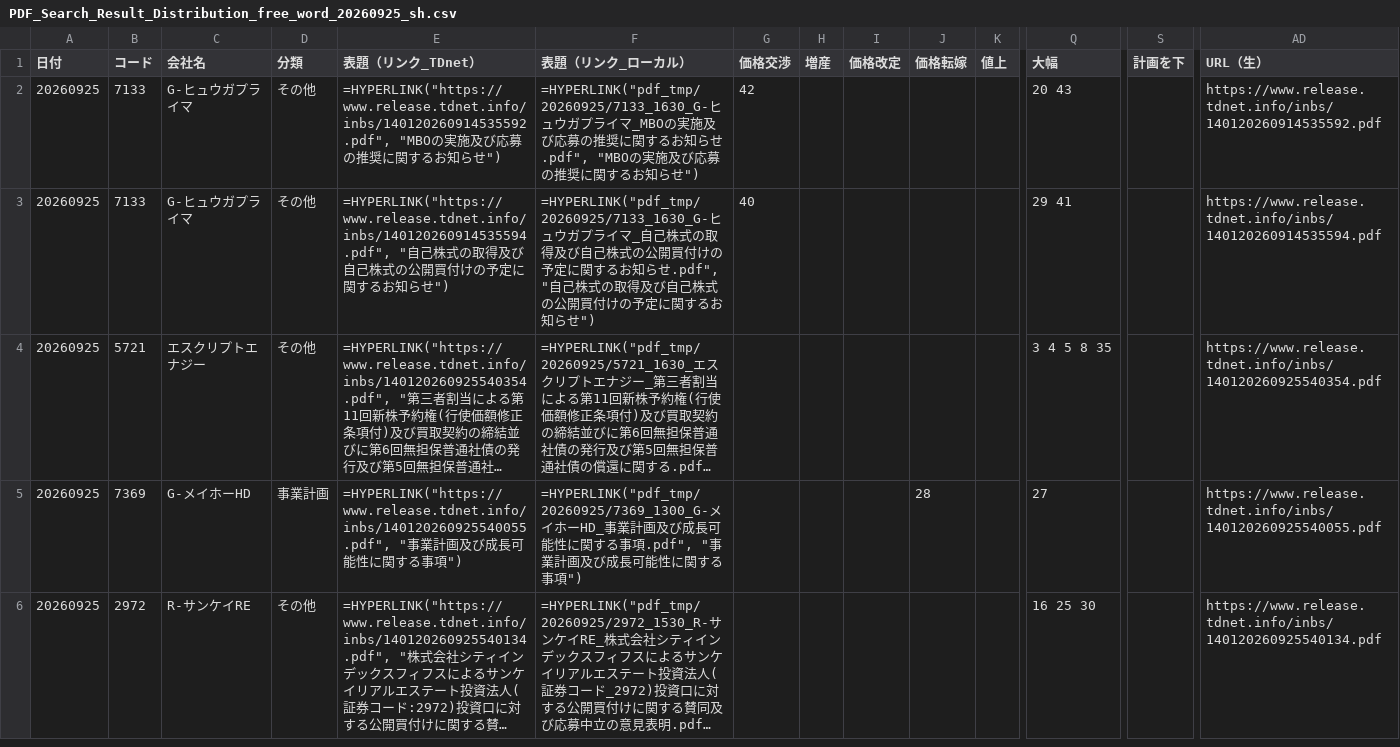
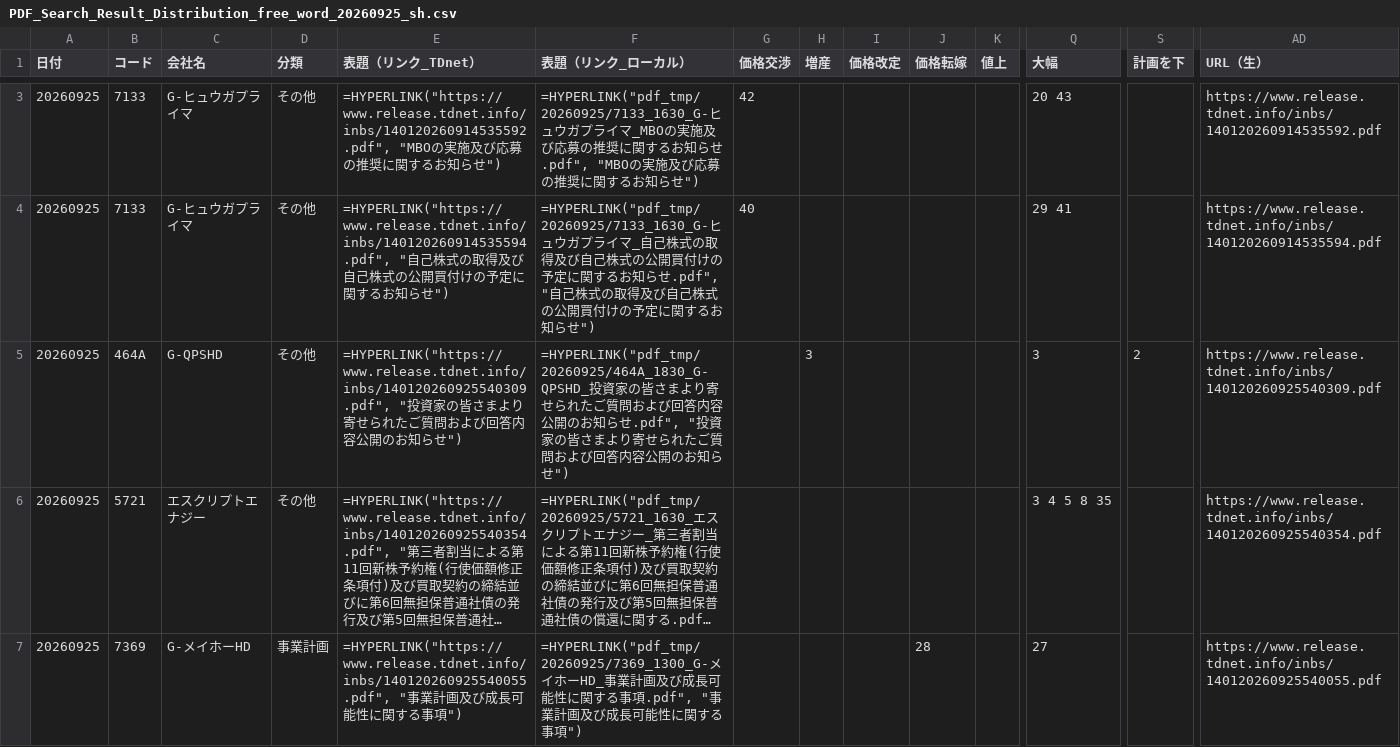
Before and after one commit to onokazu777/tdnet-viewer, a CSV file: data/search/PDF_Search_Result_Distribution_free_word_20260925_sh.csv, drawn as a sheet; only a part is shown, gaps mark what is left out; the shorter side is filled out with more unchanged rows; long unchanged cells end in …; rows hold the shown columns only; the diff covers the shown part only; the diff names each change by its address in the sheet, - before the commit and + after, or states it on an @@ line.

```diff
--- a/data/search/PDF_Search_Result_Distribution_free_word_20260925_sh.csv
+++ b/data/search/PDF_Search_Result_Distribution_free_word_20260925_sh.csv
+row 5: 20260925 | 464A | G-QPSHD | その他 | =HYPERLINK("https://www.release.tdnet.info/inbs/140120260925540309.pdf", "投資家の皆さまより寄せられたご質問および回答内容公開のお知らせ") | =HYPERLINK("pdf_tmp/20260925/464A_1830_G-QPSHD_投資家の皆さまより寄せられたご質問および回答内容公開のお知らせ.pdf", "投資家の皆さまより寄せられたご質問および回答内容公開のお知らせ") |  | 3 |  |  |  | 3 | 2 | https://www.release.tdnet.info/inbs/140120260925540309.pdf
```
Also changed, not shown: 2 added rows elsewhere in this file, data/search/Analysis_Hits_free_word_20260925.csv, 4 other files.
